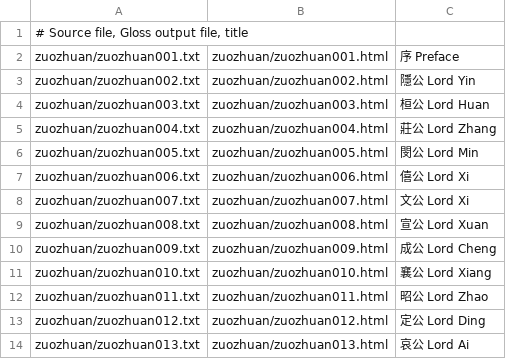
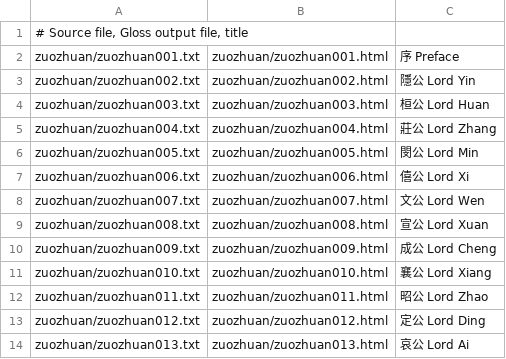
Before and after one commit to alexamies/chinesenotes.com, a CSV file: data/corpus/zuozhuan.csv, drawn as a sheet.

```diff
--- a/data/corpus/zuozhuan.csv
+++ b/data/corpus/zuozhuan.csv
@@ -7,3 +7,3 @@ zuozhuan/zuozhuan005.txt	zuozhuan/zuozhuan005.html	閔公 Lord Min
 zuozhuan/zuozhuan006.txt	zuozhuan/zuozhuan006.html	僖公 Lord Xi
-zuozhuan/zuozhuan007.txt	zuozhuan/zuozhuan007.html	文公 Lord Xi
+zuozhuan/zuozhuan007.txt	zuozhuan/zuozhuan007.html	文公 Lord Wen
 zuozhuan/zuozhuan008.txt	zuozhuan/zuozhuan008.html	宣公 Lord Xuan
```
Also changed, not shown: data/corpus/collections.csv, 17 other files.
